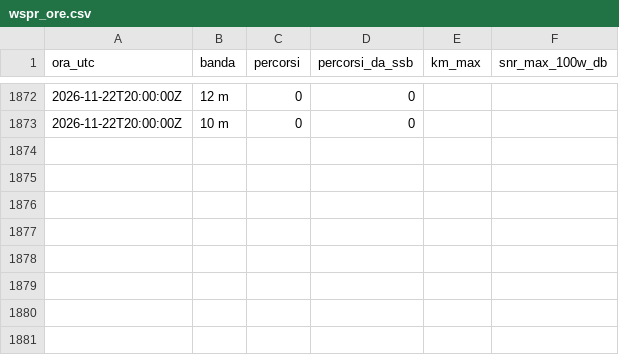
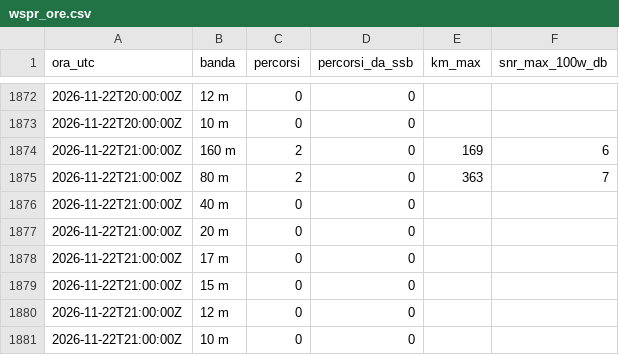
Before and after one commit to altolazio/propagazione_HF, a CSV file: 2026-11/wspr_ore.csv, drawn as a sheet; only a part is shown, gaps mark what is left out.

```diff
--- a/2026-11/wspr_ore.csv
+++ b/2026-11/wspr_ore.csv
@@ -1873 +1873,9 @@ ora_utc,banda,percorsi,percorsi_da_ssb,km_max,snr_max_100w_db
 2026-11-22T20:00:00Z,10 m,0,0,,
+2026-11-22T21:00:00Z,160 m,2,0,169,6
+2026-11-22T21:00:00Z,80 m,2,0,363,7
+2026-11-22T21:00:00Z,40 m,0,0,,
+2026-11-22T21:00:00Z,20 m,0,0,,
+2026-11-22T21:00:00Z,17 m,0,0,,
+2026-11-22T21:00:00Z,15 m,0,0,,
+2026-11-22T21:00:00Z,12 m,0,0,,
+2026-11-22T21:00:00Z,10 m,0,0,,
```
Also changed, not shown: 2026-11/bande.csv, 2026-11/meteo_spazio.csv, 4 other files.
